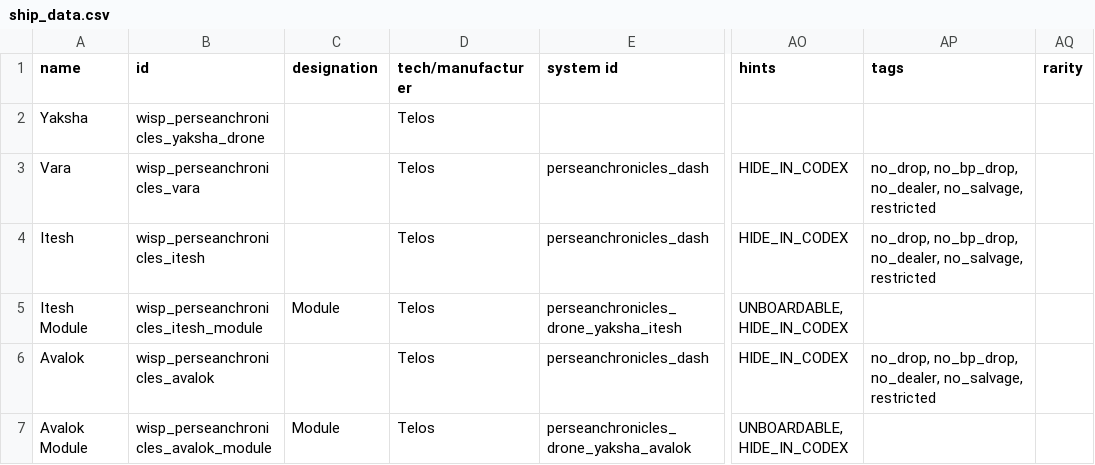
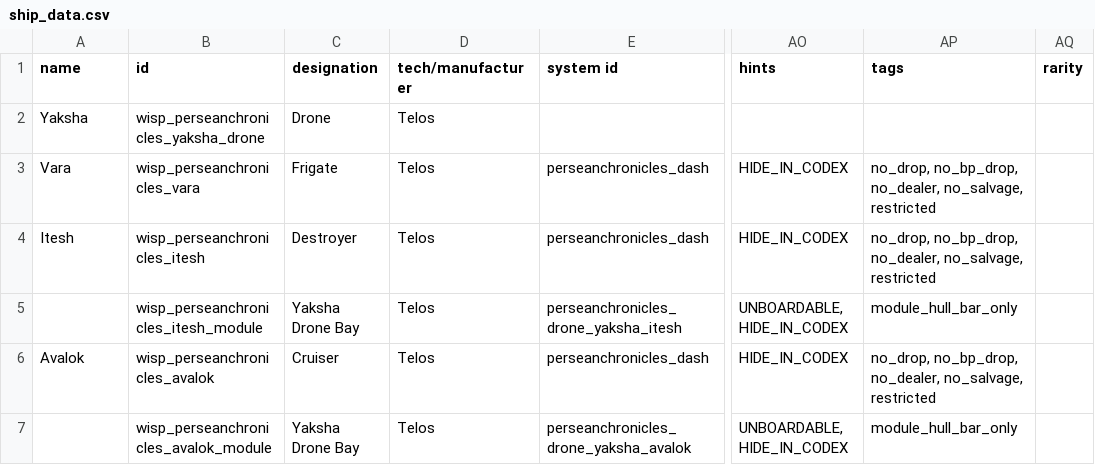
Before and after one commit to wispborne/persean-chronicles, a CSV file: data/hulls/ship_data.csv, drawn as a sheet; only a part is shown, gaps mark what is left out; the diff names each change by its address in the sheet, - before the commit and + after, or states it on an @@ line.

Commit message:
Cleaned up module name, added system desc, variant names,, more writing.

```diff
--- a/data/hulls/ship_data.csv
+++ b/data/hulls/ship_data.csv
-C2 (designation): (empty)
+C2 (designation): Drone
-C3 (designation): (empty)
+C3 (designation): Frigate
-C4 (designation): (empty)
+C4 (designation): Destroyer
-A5 (name): Itesh Module
+A5 (name): (empty)
-C5 (designation): Module
+C5 (designation): Yaksha Drone Bay
-AP5 (tags): (empty)
+AP5 (tags): module_hull_bar_only
-C6 (designation): (empty)
+C6 (designation): Cruiser
-A7 (name): Avalok Module
+A7 (name): (empty)
-C7 (designation): Module
+C7 (designation): Yaksha Drone Bay
-AP7 (tags): (empty)
+AP7 (tags): module_hull_bar_only
```
Also changed, not shown: data/shipsystems/ship_systems.csv, 14 other files.
